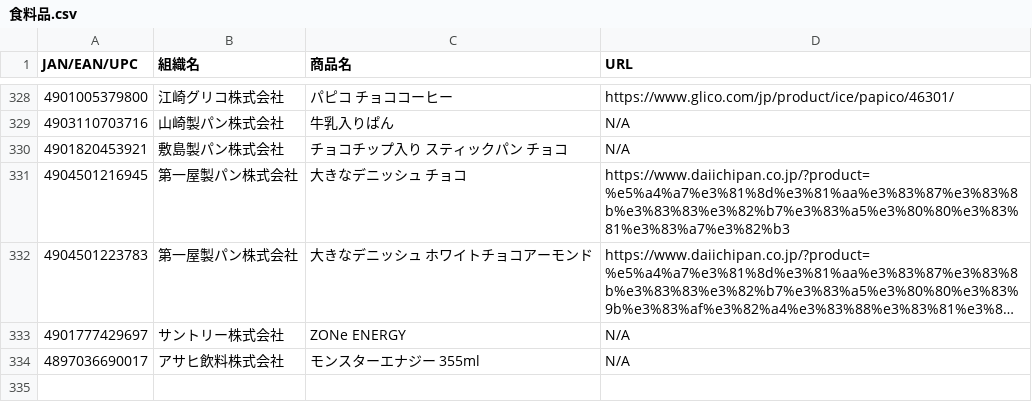
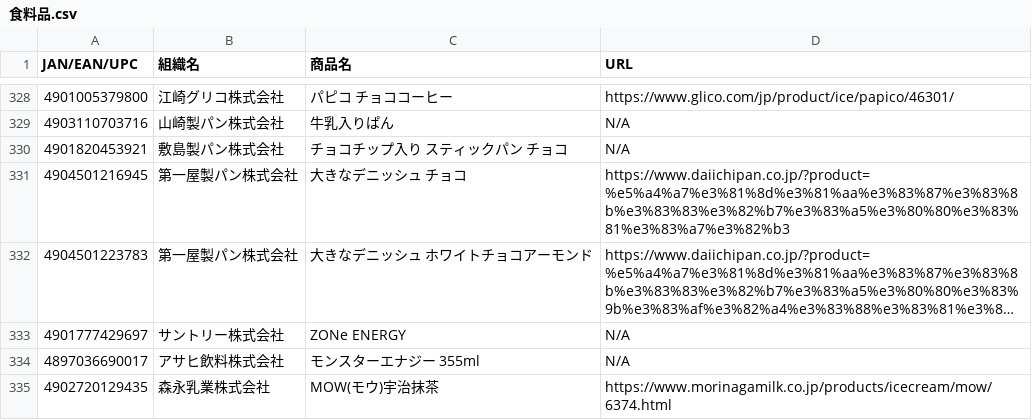
Before and after one commit to PC-CNT/mkn-09, a CSV file: 食料品.csv, drawn as a sheet; only a part is shown, gaps mark what is left out; long unchanged cells end in ….

Commit message:
Update 食料品.csv

```diff
--- a/食料品.csv
+++ b/食料品.csv
@@ -334 +334,2 @@ JAN/EAN/UPC,組織名,商品名,URL
 4897036690017,アサヒ飲料株式会社,モンスターエナジー 355ml,N/A
+4902720129435,森永乳業株式会社,MOW(モウ)宇治抹茶,https://www.morinagamilk.co.jp/products/icecream/mow/6374.html
```
